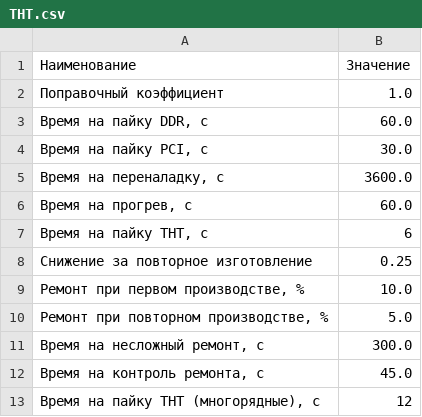
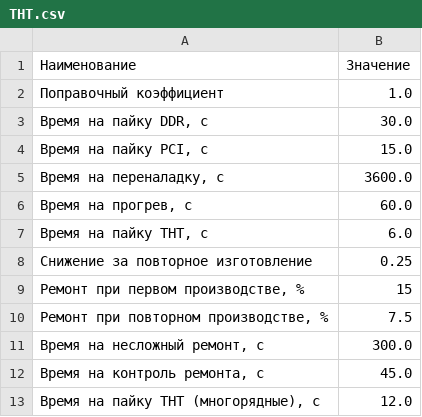
Before and after one commit to DimastX/Money_web, a CSV file: data/THT.csv, drawn as a sheet.

```diff
--- a/data/THT.csv
+++ b/data/THT.csv
@@ -2,12 +2,12 @@
 Поправочный коэффициент,1.0
-"Время на пайку DDR, с",60.0
-"Время на пайку PCI, с",30.0
+"Время на пайку DDR, с",30.0
+"Время на пайку PCI, с",15.0
 "Время на переналадку, с",3600.0
 "Время на прогрев, с",60.0
-"Время на пайку THT, с",6
+"Время на пайку THT, с",6.0
 Снижение за повторное изготовление,0.25
-"Ремонт при первом производстве, %",10.0
-"Ремонт при повторном производстве, %",5.0
+"Ремонт при первом производстве, %",15
+"Ремонт при повторном производстве, %",7.5
 "Время на несложный ремонт, с",300.0
 "Время на контроль ремонта, с",45.0
-"Время на пайку THT (многорядные), с",12
+"Время на пайку THT (многорядные), с",12.0
```
Also changed, not shown: data/SMD.csv, 5 other files.
